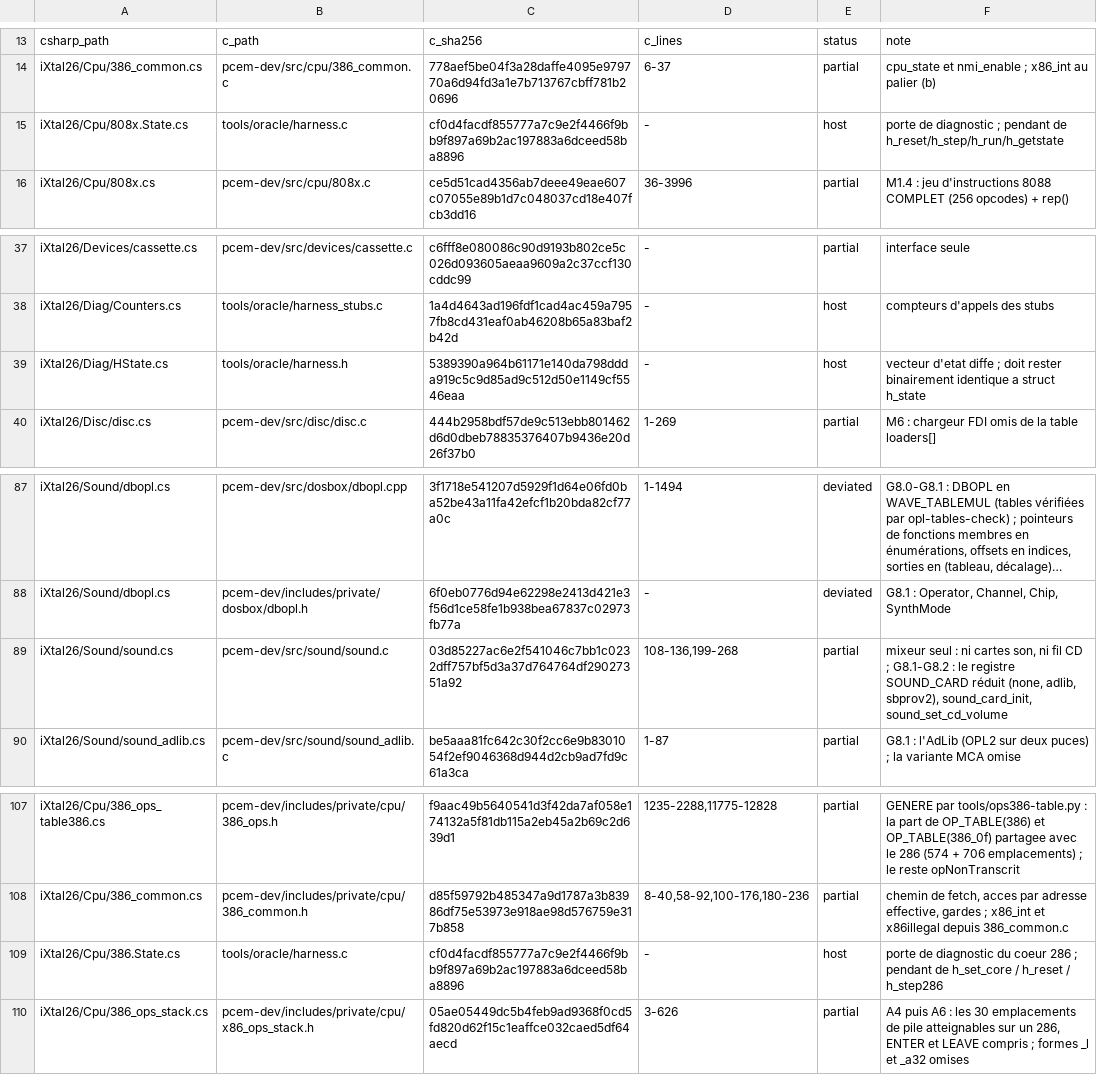
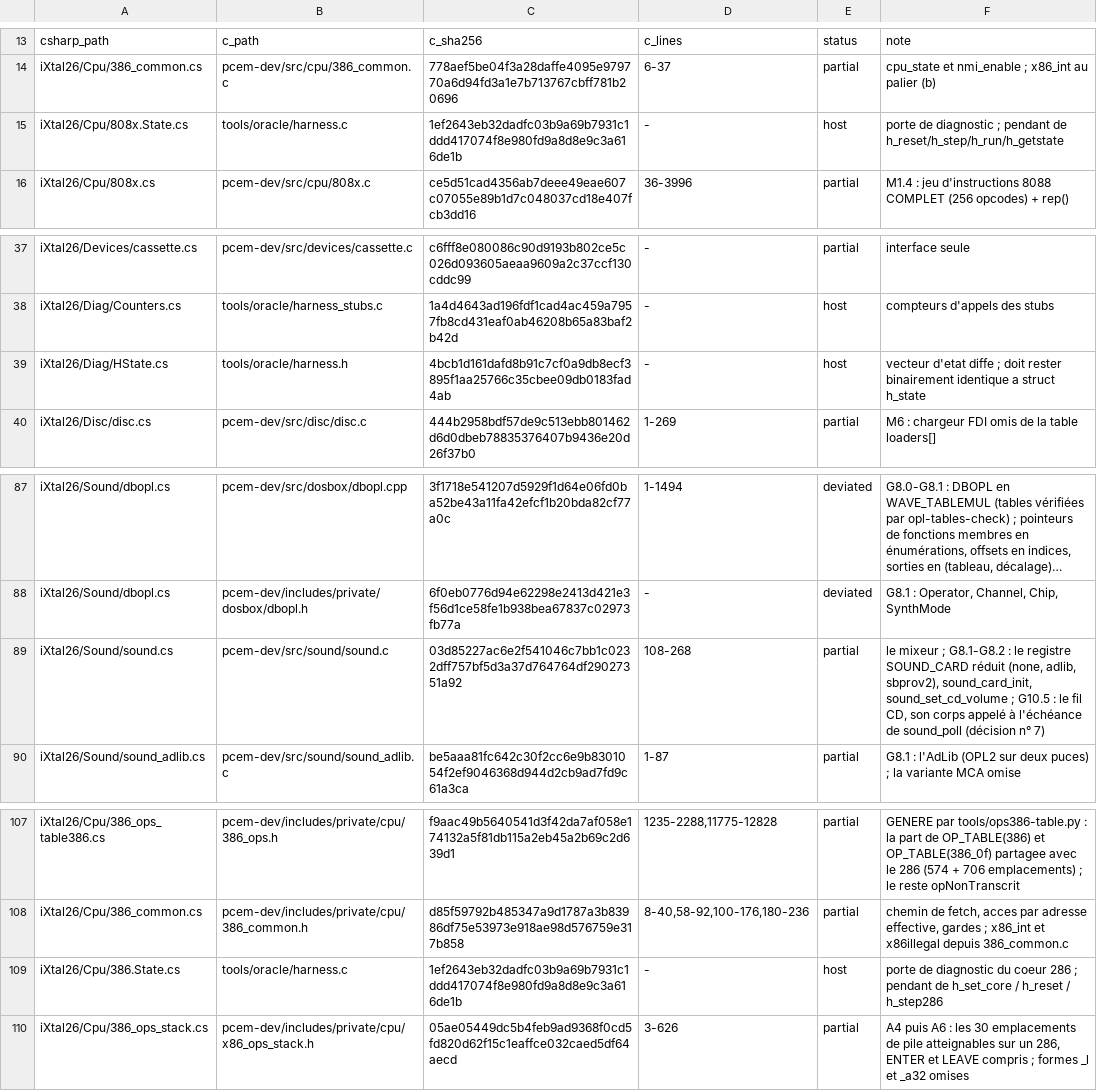
Before and after one commit to jpeloille/iXtal928, a TSV file: oracle.tsv, drawn as a sheet; only a part is shown, gaps mark what is left out; long unchanged cells end in …; the diff names each change by its address in the sheet, - before the commit and + after, or states it on an @@ line.

Commit message:
sound: G10.5 — l'audio CD dans la machine : le fil CD à l'échéance de sound_poll, la sonde du CD, ATAPIAUD ; PB-123, PB-124
Le corps du fil CD de sound.c (:143-197) transcrit et appelé à l'échéance de sound_poll, tous les
4 800 appels, des deux côtés (décision n° 7, DEVIATION) : image_audio_callback, la page audio (volume
et sélection de canaux ATAPI), le volume CD de la carte son, givealbuffer_cd ; sound_reset remet le
volume CD et arrête la lecture. Côté hôte, un second flux SDL3 à 44,1 kHz. La sonde du CD
(h_cd_sound_probe, ABI 51) : cd_pos, volumes, empreinte des échantillons, blocs, non nuls, comparés
quand un lecteur est monté ; --expect-cd-son exige du son. ATAPIAUD (atapibanc.py --audio) sur
mixte.cue d'isogen, ajouté à la recette g5w : PLAY AUDIO en LBA et en MSF, PAUSE, RESUME, STOP, READ
SUB-CHANNEL, la page audio. PB-123 reproduit (l'audio CD en LBA décalé de 150 : aucune adresse LBA ne
joue la bonne piste, READ SUB-CHANNEL faux), PB-124 non reproduit (le fil CD sans verrou). Contrôles
négatifs rouges ; série g108 : 196 portes vertes, conforme à g107.

```diff
--- a/oracle.tsv
+++ b/oracle.tsv
-C15: cf0d4facdf855777a7c9e2f4466f9bb9f897a69b2ac197883a6dceed58ba8896
+C15: 1ef2643eb32dadfc03b9a69b7931c1ddd417074f8e980fd9a8d8e9c3a616de1b
-C39: 5389390a964b61171e140da798ddda919c5c9d85ad9c512d50e1149cf5546eaa
+C39: 4bcb1d161dafd8b91c7cf0a9db8ecf3895f1aa25766c35cbee09db0183fad4ab
-D89: 108-136,199-268
+D89: 108-268
-F89: mixeur seul : ni cartes son, ni fil CD ; G8.1-G8.2 : le registre SOUND_CARD réduit (none, adlib, sbprov2), sound_card_init, sound_set_cd_volume
+F89: le mixeur ; G8.1-G8.2 : le registre SOUND_CARD réduit (none, adlib, sbprov2), sound_card_init, sound_set_cd_volume ; G10.5 : le fil CD, son corps appelé à l'échéance de sound_poll (décision n° 7)
-C109: cf0d4facdf855777a7c9e2f4466f9bb9f897a69b2ac197883a6dceed58ba8896
+C109: 1ef2643eb32dadfc03b9a69b7931c1ddd417074f8e980fd9a8d8e9c3a616de1b
```
Also changed, not shown: 23 other files.
